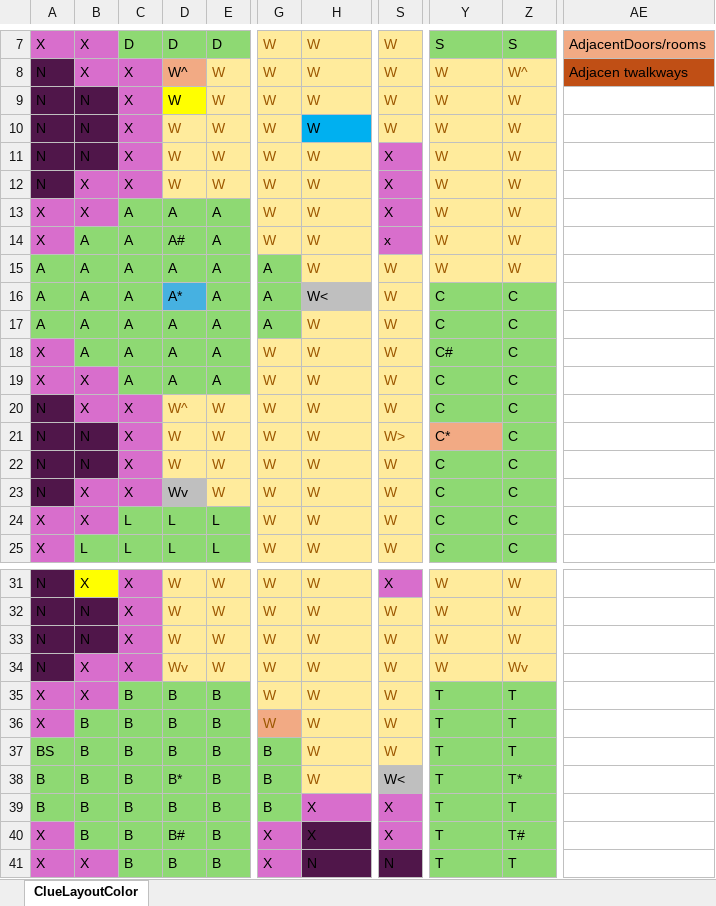
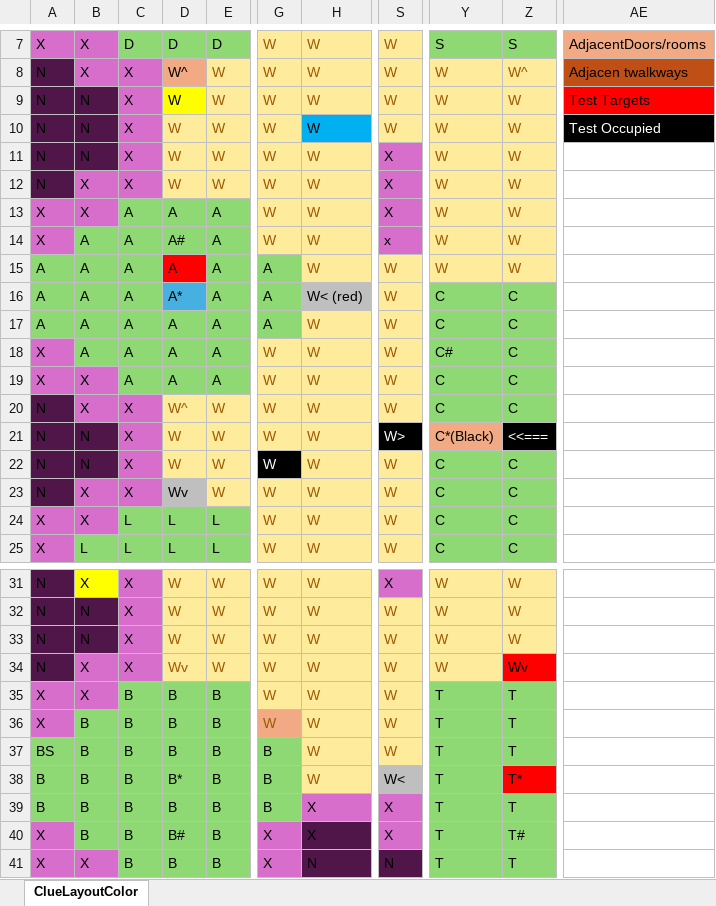
Before and after one commit to E-Eshbaugh/ClueGame, an Excel workbook: ClueInitFiles/data/ClueLayoutColor.xlsx, sheet ClueLayoutColor, drawn as a sheet; only a part is shown, gaps mark what is left out; values as stored, in another font and other column widths than the file's, no borders; the diff names each change by its address in the sheet, - before the commit and + after, or states it on an @@ line.

Commit message:
swapped xy vals and updated colorLayout

```diff
--- a/ClueInitFiles/data/ClueLayoutColor.xlsx (sheet ClueLayoutColor)
+++ b/ClueInitFiles/data/ClueLayoutColor.xlsx (sheet ClueLayoutColor)
-AE9: (empty)
+AE9: Test Targets
-AE9 fill: none
+AE9 fill: #FF0000
-AE10: (empty)
+AE10: Test Occupied
-AE10 fill: none
+AE10 fill: #000000
-D15 fill: #8ED973
+D15 fill: #FF0000
-H16: W<
+H16: W< (red)
@@ S21 fill: #FFEB9C → #000000, text colour: #9C5700 → #FFFFFF @@
-Y21: C*
+Y21: C*(Black)
-Z21: C
+Z21: <<===
@@ Z21 fill: #8ED973 → #000000, text colour: black → #FFFFFF @@
@@ G22 fill: #FFEB9C → #000000, text colour: #9C5700 → #FFFFFF @@
@@ Z34 fill: #FFEB9C → #FF0000, text colour: #9C5700 → black @@
-Z38 fill: #8ED973
+Z38 fill: #FF0000
```
Also changed, not shown: 1 other file.
